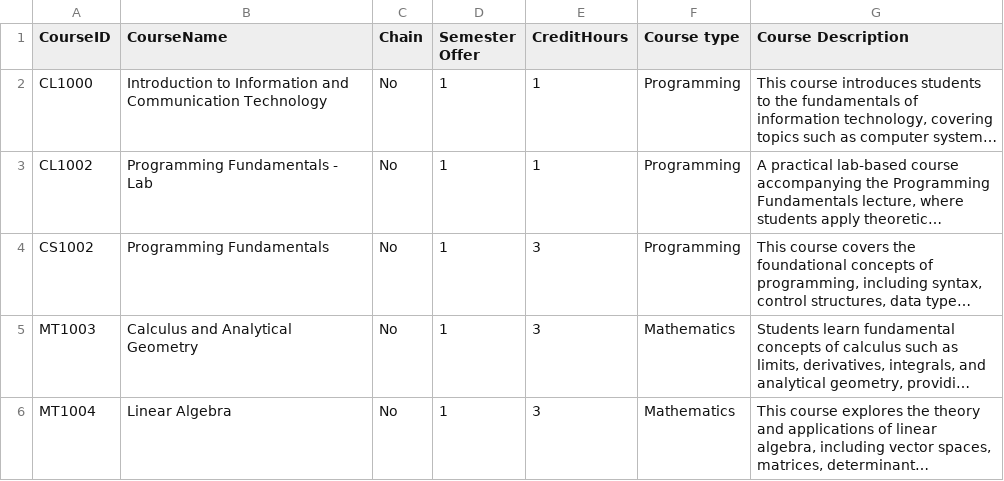
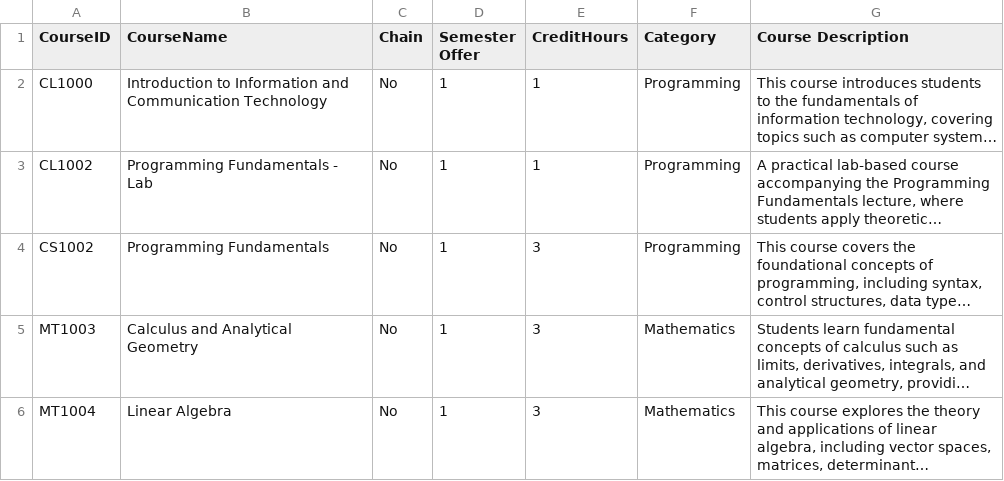
Before and after one commit to abdrafay/CoursesRecommendationSystem, a CSV file: dataset/courses.csv, drawn as a sheet; only a part is shown; long unchanged cells end in …; the diff names each change by its address in the sheet, - before the commit and + after, or states it on an @@ line.

```diff
--- a/dataset/courses.csv
+++ b/dataset/courses.csv
-F1: Course type
+F1: Category
```
Also changed, not shown: 2 other files.
